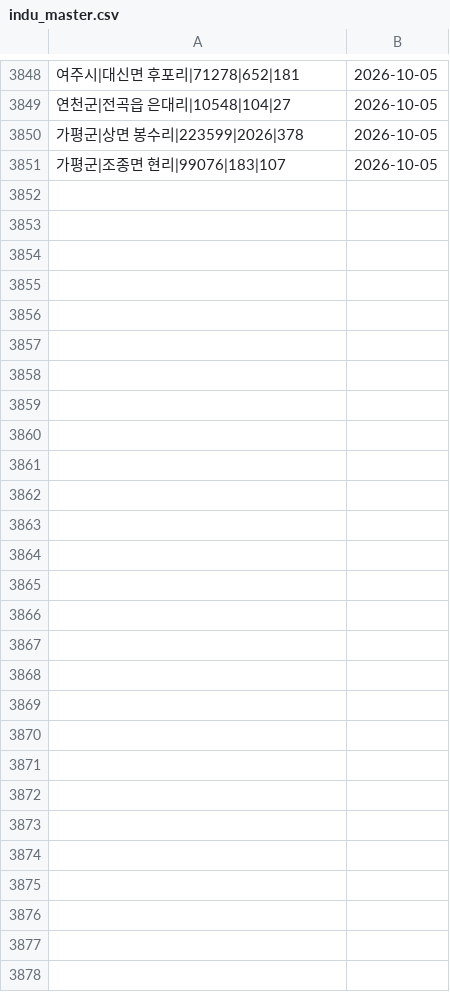
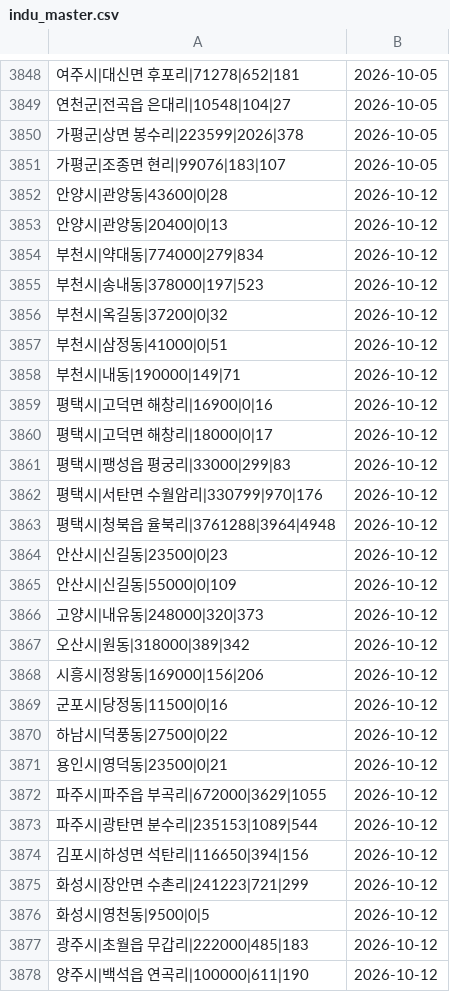
Before and after one commit to offiscan/offiscan, a CSV file: indu_master.csv, drawn as a sheet; only a part is shown, gaps mark what is left out; the diff names each change by its address in the sheet, - before the commit and + after, or states it on an @@ line.

```diff
--- a/indu_master.csv
+++ b/indu_master.csv
+row 3852: 안양시|관양동|43600|0|28 | 2026-10-12
+row 3853: 안양시|관양동|20400|0|13 | 2026-10-12
+row 3854: 부천시|약대동|774000|279|834 | 2026-10-12
+row 3855: 부천시|송내동|378000|197|523 | 2026-10-12
+row 3856: 부천시|옥길동|37200|0|32 | 2026-10-12
+row 3857: 부천시|삼정동|41000|0|51 | 2026-10-12
+row 3858: 부천시|내동|190000|149|71 | 2026-10-12
+row 3859: 평택시|고덕면 해창리|16900|0|16 | 2026-10-12
+row 3860: 평택시|고덕면 해창리|18000|0|17 | 2026-10-12
+row 3861: 평택시|팽성읍 평궁리|33000|299|83 | 2026-10-12
+row 3862: 평택시|서탄면 수월암리|330799|970|176 | 2026-10-12
+row 3863: 평택시|청북읍 율북리|3761288|3964|4948 | 2026-10-12
+row 3864: 안산시|신길동|23500|0|23 | 2026-10-12
+row 3865: 안산시|신길동|55000|0|109 | 2026-10-12
+row 3866: 고양시|내유동|248000|320|373 | 2026-10-12
+row 3867: 오산시|원동|318000|389|342 | 2026-10-12
+row 3868: 시흥시|정왕동|169000|156|206 | 2026-10-12
+row 3869: 군포시|당정동|11500|0|16 | 2026-10-12
+row 3870: 하남시|덕풍동|27500|0|22 | 2026-10-12
+row 3871: 용인시|영덕동|23500|0|21 | 2026-10-12
+row 3872: 파주시|파주읍 부곡리|672000|3629|1055 | 2026-10-12
+row 3873: 파주시|광탄면 분수리|235153|1089|544 | 2026-10-12
+row 3874: 김포시|하성면 석탄리|116650|394|156 | 2026-10-12
+row 3875: 화성시|장안면 수촌리|241223|721|299 | 2026-10-12
+row 3876: 화성시|영천동|9500|0|5 | 2026-10-12
+row 3877: 광주시|초월읍 무갑리|222000|485|183 | 2026-10-12
+row 3878: 양주시|백석읍 연곡리|100000|611|190 | 2026-10-12
```
Also changed, not shown: 2 other files.
